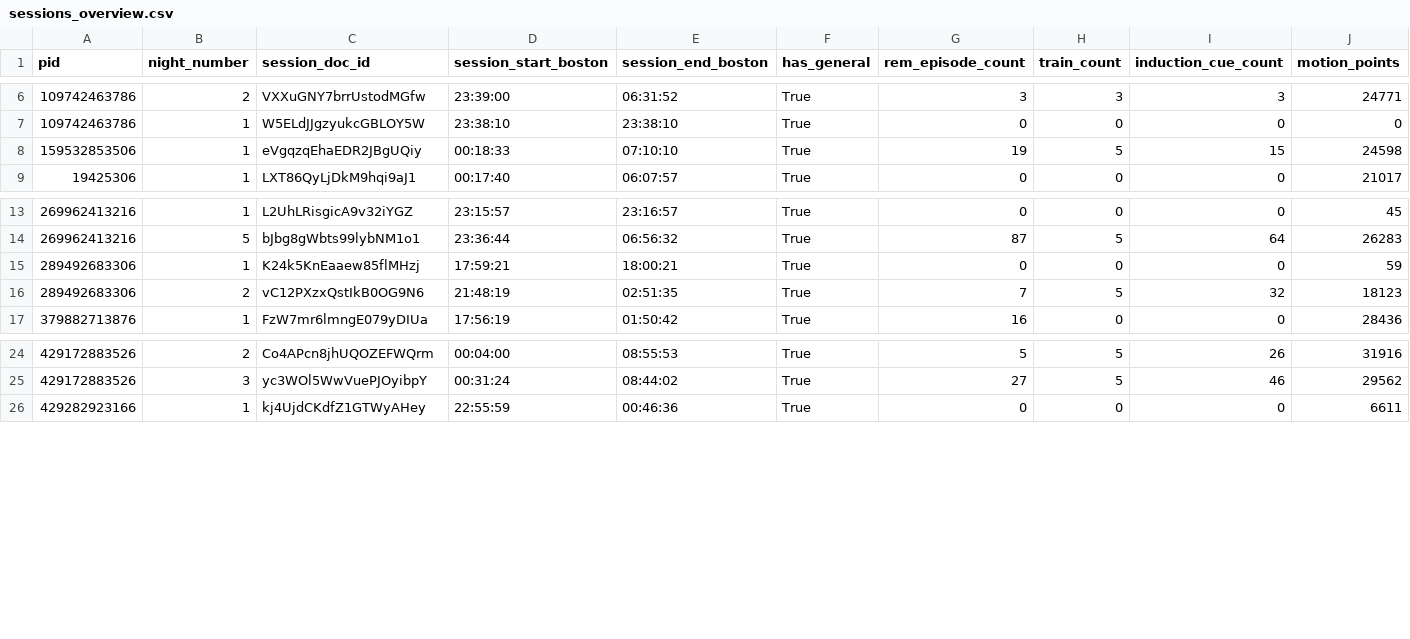
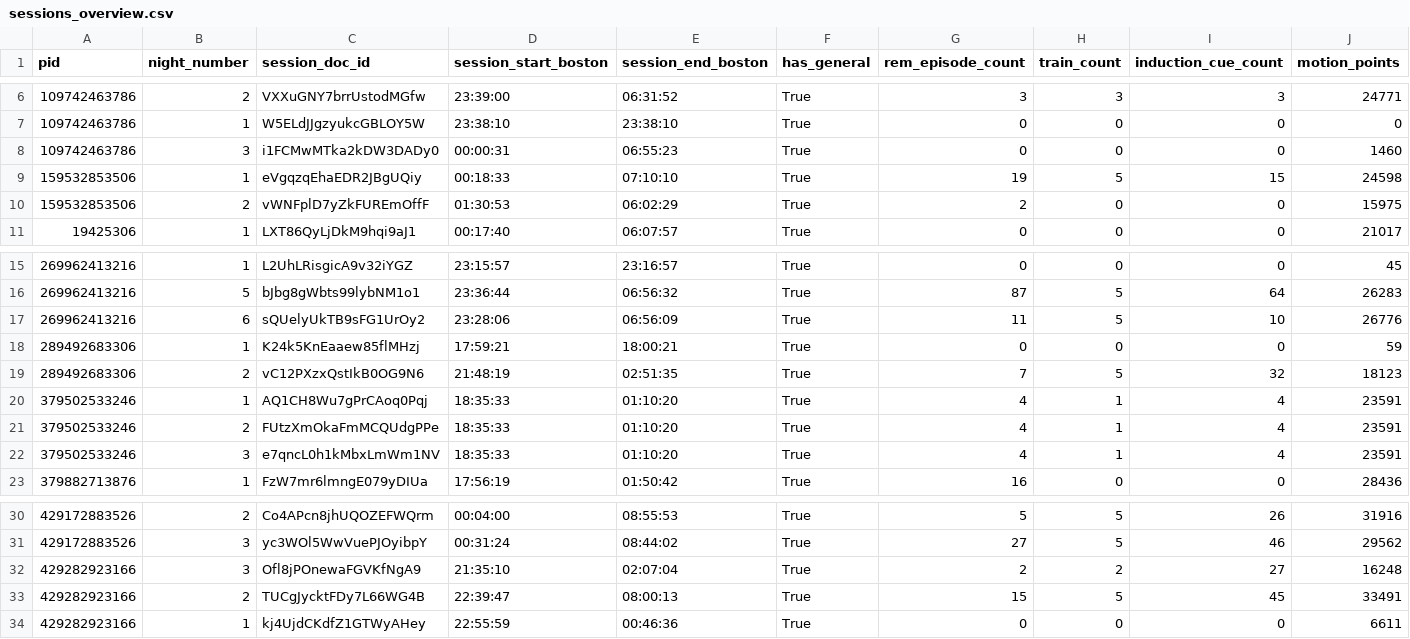
Before and after one commit to slne18/LuciDreams, a CSV file: plot/data_night/sessions_overview.csv, drawn as a sheet; only a part is shown, gaps mark what is left out; the diff names each change by its address in the sheet, - before the commit and + after, or states it on an @@ line.

```diff
--- a/plot/data_night/sessions_overview.csv
+++ b/plot/data_night/sessions_overview.csv
+row 8: 109742463786 | 3 | i1FCMwMTka2kDW3DADy0 | 00:00:31 | 06:55:23 | True | 0 | 0 | 0 | 1460
+row 10: 159532853506 | 2 | vWNFplD7yZkFUREmOffF | 01:30:53 | 06:02:29 | True | 2 | 0 | 0 | 15975
+row 17: 269962413216 | 6 | sQUelyUkTB9sFG1UrOy2 | 23:28:06 | 06:56:09 | True | 11 | 5 | 10 | 26776
+row 20: 379502533246 | 1 | AQ1CH8Wu7gPrCAoq0Pqj | 18:35:33 | 01:10:20 | True | 4 | 1 | 4 | 23591
+row 21: 379502533246 | 2 | FUtzXmOkaFmMCQUdgPPe | 18:35:33 | 01:10:20 | True | 4 | 1 | 4 | 23591
+row 22: 379502533246 | 3 | e7qncL0h1kMbxLmWm1NV | 18:35:33 | 01:10:20 | True | 4 | 1 | 4 | 23591
+row 32: 429282923166 | 3 | Ofl8jPOnewaFGVKfNgA9 | 21:35:10 | 02:07:04 | True | 2 | 2 | 27 | 16248
+row 33: 429282923166 | 2 | TUCgJycktFDy7L66WG4B | 22:39:47 | 08:00:13 | True | 15 | 5 | 45 | 33491
```
Also changed, not shown: plot/data_night/rem_episodes.csv, plot/data_night/train_events.csv, 14 other files.
